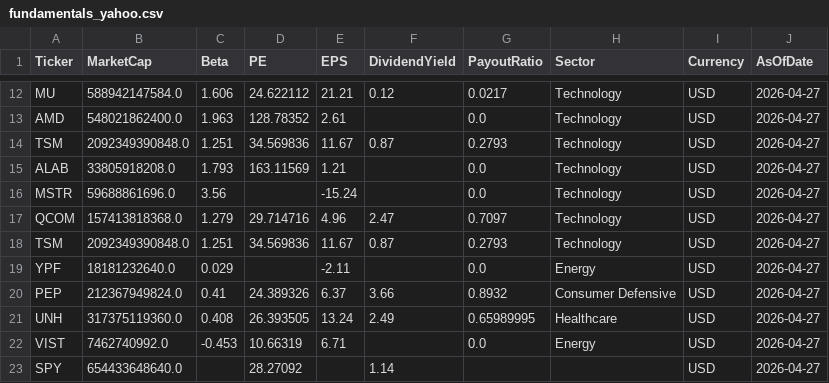
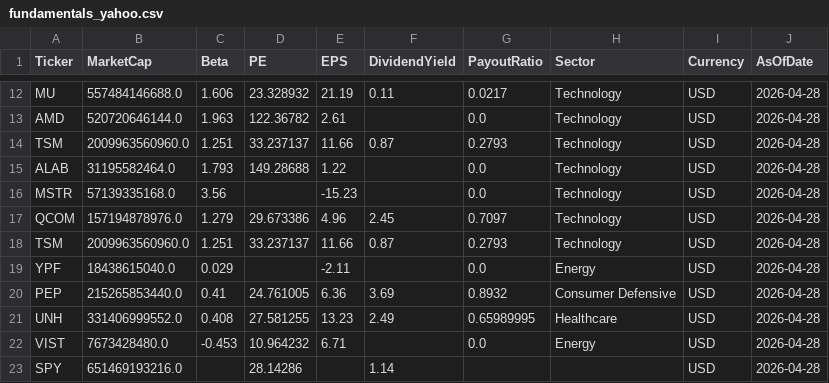
Before and after one commit to jpzingoni/stocks-market, a CSV file: fundamentals_yahoo.csv, drawn as a sheet; only a part is shown, gaps mark what is left out; the diff covers the shown part only; the diff names each change by its address in the sheet, - before the commit and + after, or states it on an @@ line.

```diff
--- a/fundamentals_yahoo.csv
+++ b/fundamentals_yahoo.csv
-B12 (MarketCap): 588942147584.0
+B12 (MarketCap): 557484146688.0
-D12 (PE): 24.622112
+D12 (PE): 23.328932
-E12 (EPS): 21.21
+E12 (EPS): 21.19
-F12 (DividendYield): 0.12
+F12 (DividendYield): 0.11
-J12:J23 (AsOfDate): 2026-04-27
+J12:J23 (AsOfDate): 2026-04-28
-B13 (MarketCap): 548021862400.0
+B13 (MarketCap): 520720646144.0
-D13 (PE): 128.78352
+D13 (PE): 122.36782
-B14 (MarketCap): 2092349390848.0
+B14 (MarketCap): 2009963560960.0
-D14 (PE): 34.569836
+D14 (PE): 33.237137
-E14 (EPS): 11.67
+E14 (EPS): 11.66
-B15 (MarketCap): 33805918208.0
+B15 (MarketCap): 31195582464.0
-D15 (PE): 163.11569
+D15 (PE): 149.28688
-E15 (EPS): 1.21
+E15 (EPS): 1.22
-B16 (MarketCap): 59688861696.0
+B16 (MarketCap): 57139335168.0
-E16 (EPS): -15.24
+E16 (EPS): -15.23
-B17 (MarketCap): 157413818368.0
+B17 (MarketCap): 157194878976.0
-D17 (PE): 29.714716
+D17 (PE): 29.673386
-F17 (DividendYield): 2.47
+F17 (DividendYield): 2.45
-B18 (MarketCap): 2092349390848.0
+B18 (MarketCap): 2009963560960.0
-D18 (PE): 34.569836
+D18 (PE): 33.237137
-E18 (EPS): 11.67
+E18 (EPS): 11.66
-B19 (MarketCap): 18181232640.0
+B19 (MarketCap): 18438615040.0
-B20 (MarketCap): 212367949824.0
+B20 (MarketCap): 215265853440.0
-D20 (PE): 24.389326
+D20 (PE): 24.761005
-E20 (EPS): 6.37
+E20 (EPS): 6.36
-F20 (DividendYield): 3.66
+F20 (DividendYield): 3.69
-B21 (MarketCap): 317375119360.0
+B21 (MarketCap): 331406999552.0
-D21 (PE): 26.393505
+D21 (PE): 27.581255
-E21 (EPS): 13.24
+E21 (EPS): 13.23
-B22 (MarketCap): 7462740992.0
+B22 (MarketCap): 7673428480.0
-D22 (PE): 10.66319
+D22 (PE): 10.964232
-B23 (MarketCap): 654433648640.0
+B23 (MarketCap): 651469193216.0
-D23 (PE): 28.27092
+D23 (PE): 28.14286
```
Also changed, not shown: 83 edited cells elsewhere in this file, DIM_Tickers.csv.
